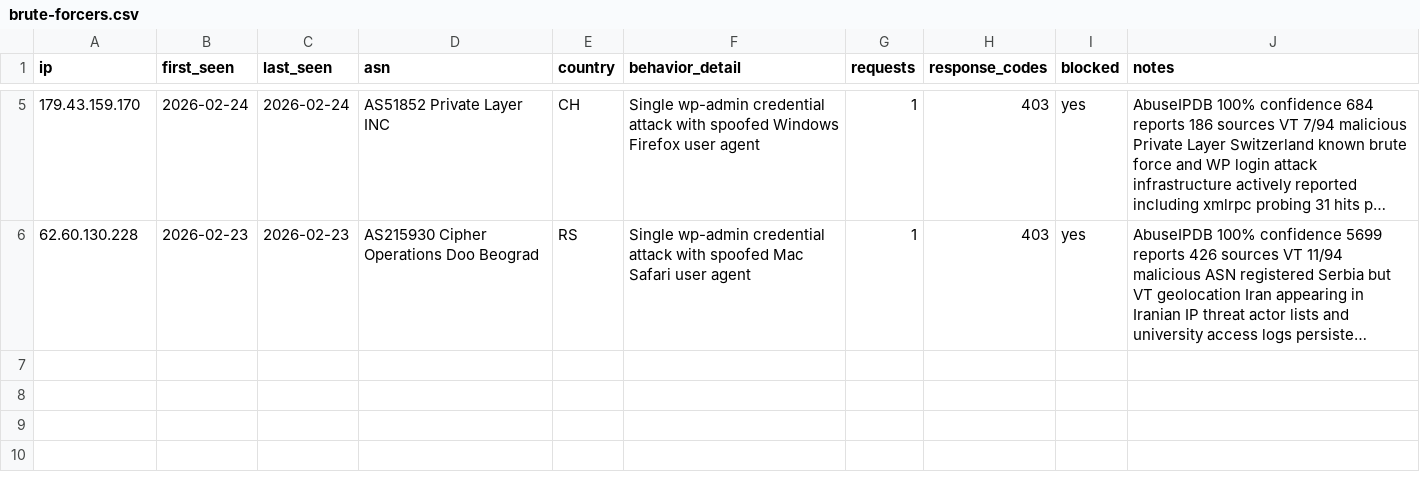
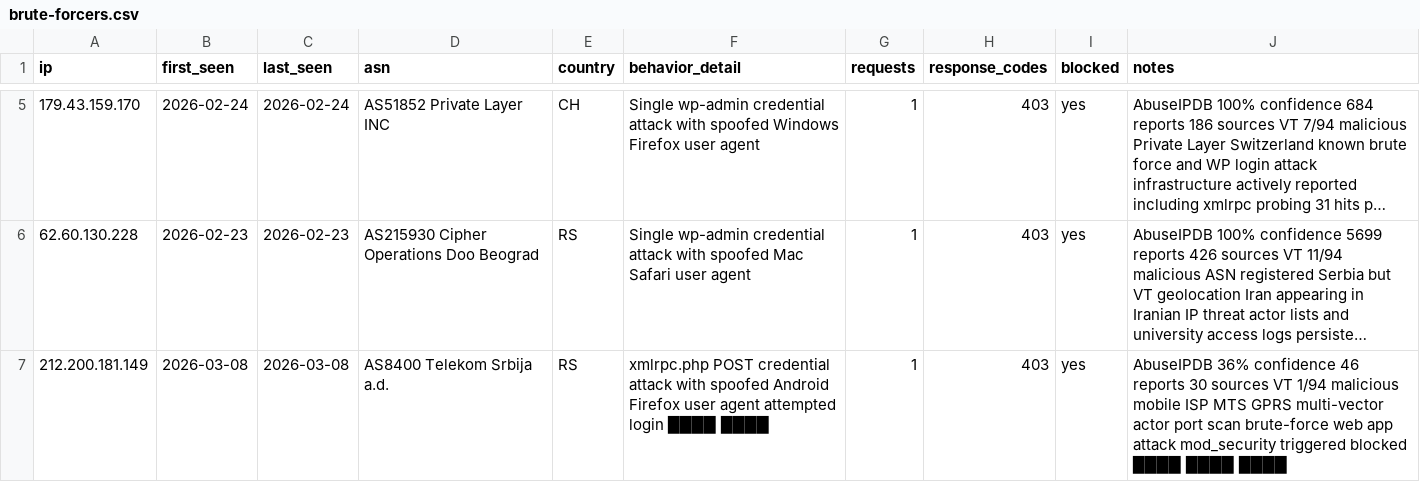
Before and after one commit to Dauun-LC/LabCommand-Threat-Intel, a CSV file: iocs/brute-forcers.csv, drawn as a sheet; only a part is shown, gaps mark what is left out; long unchanged cells end in …; the diff names each change by its address in the sheet, - before the commit and + after, or states it on an @@ line.

Commit message:
Update brute-forcers.csv

```diff
--- a/iocs/brute-forcers.csv
+++ b/iocs/brute-forcers.csv
+row 7: 212.200.181.149 | 2026-03-08 | 2026-03-08 | AS8400 Telekom Srbija a.d. | RS | xmlrpc.php POST credential attack with spoofed Android Firefox user agent attempted login ████ ████ | 1 | 403 | yes | AbuseIPDB 36% confidence 46 reports 30 sources VT 1/94 malicious mobile ISP MTS GPRS multi-vector actor port scan brute-force web app attack mod_security triggered blocked ████ ████ ████
```
